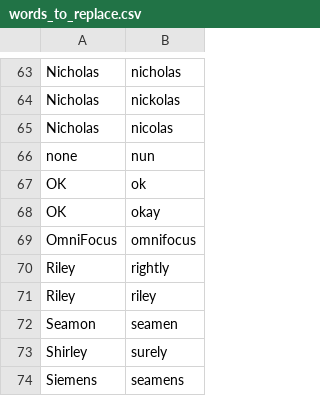
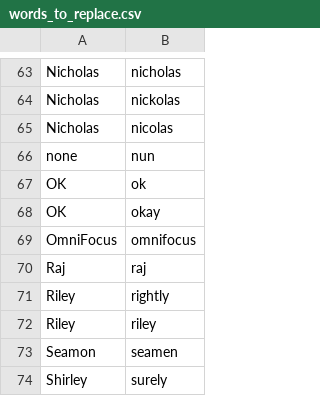
Before and after one commit to zmcgohan2/knausj_talon, a CSV file: settings/words_to_replace.csv, drawn as a sheet; only a part is shown, gaps mark what is left out; the shorter side is filled out with more unchanged rows; the diff names each change by its address in the sheet, - before the commit and + after, or states it on an @@ line.

Commit message:
Vocabulary.

```diff
--- a/settings/words_to_replace.csv
+++ b/settings/words_to_replace.csv
+row 70: Raj | raj
```
